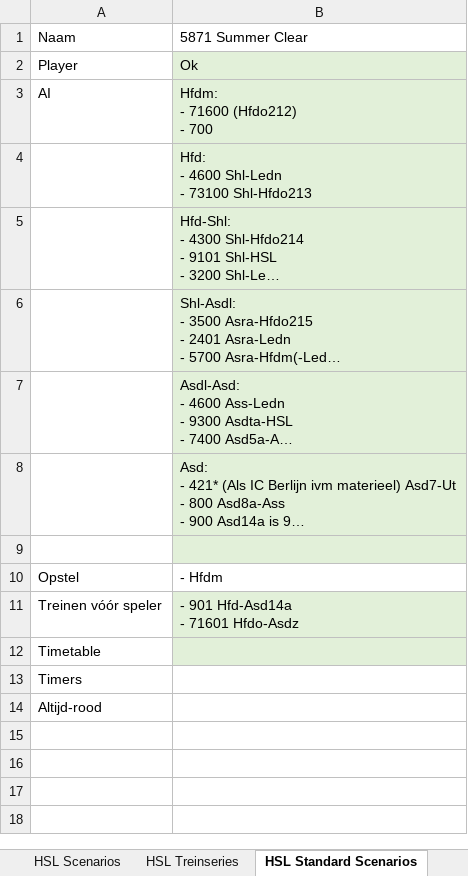
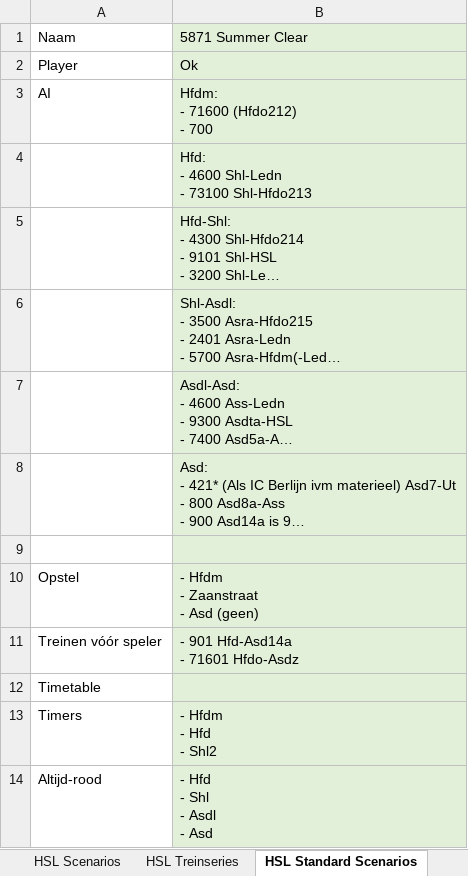
Before and after one commit to tomvand/railworks-quickdrive-nl, an Excel workbook: overzicht-2022.xlsx, sheet HSL Standard Scenarios, drawn as a sheet; long unchanged cells end in …; values as stored, in another font and other column widths than the file's, no borders; ↵ is a line break in a cell; the diff names each change by its address in the sheet, - before the commit and + after, or states it on an @@ line.

```diff
--- a/overzicht-2022.xlsx (sheet HSL Standard Scenarios)
+++ b/overzicht-2022.xlsx (sheet HSL Standard Scenarios)
-B1 fill: none
+B1 fill: #E2F0D9
-B10: - Hfdm
+B10: - Hfdm ↵ - Zaanstraat ↵ - Asd (geen)
-B10 fill: none
+B10 fill: #E2F0D9
-B13: (empty)
+B13: - Hfdm ↵ - Hfd ↵ - Shl2
-B13:B14 fill: none
+B13:B14 fill: #E2F0D9
-B14: (empty)
+B14: - Hfd ↵ - Shl ↵ - Asdl ↵ - Asd
```
Also changed, not shown: 7 other files.
